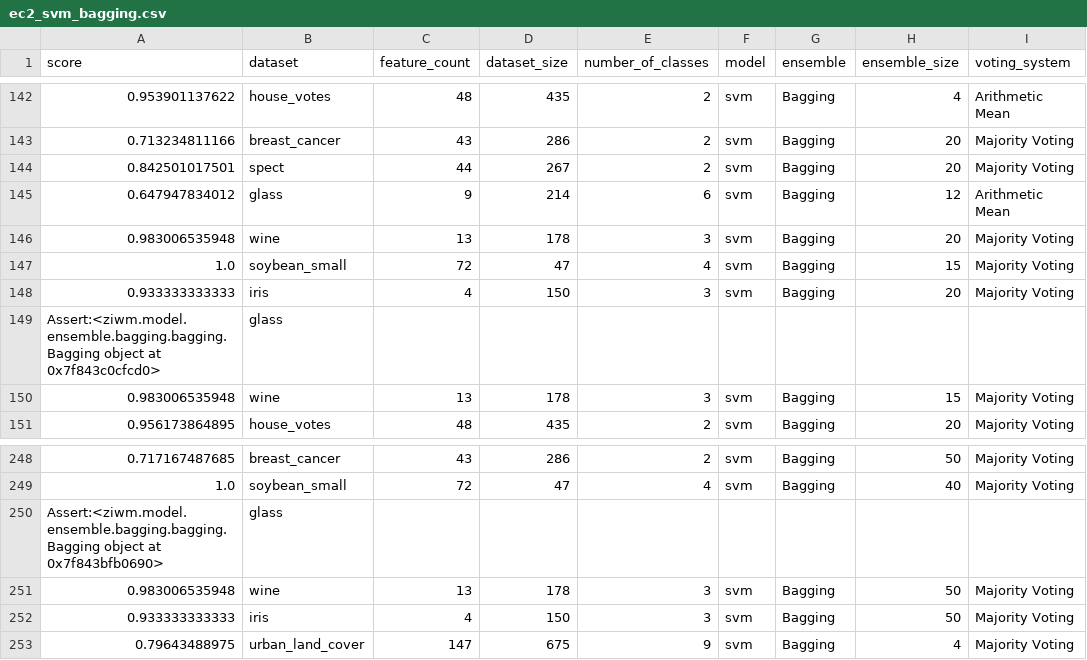
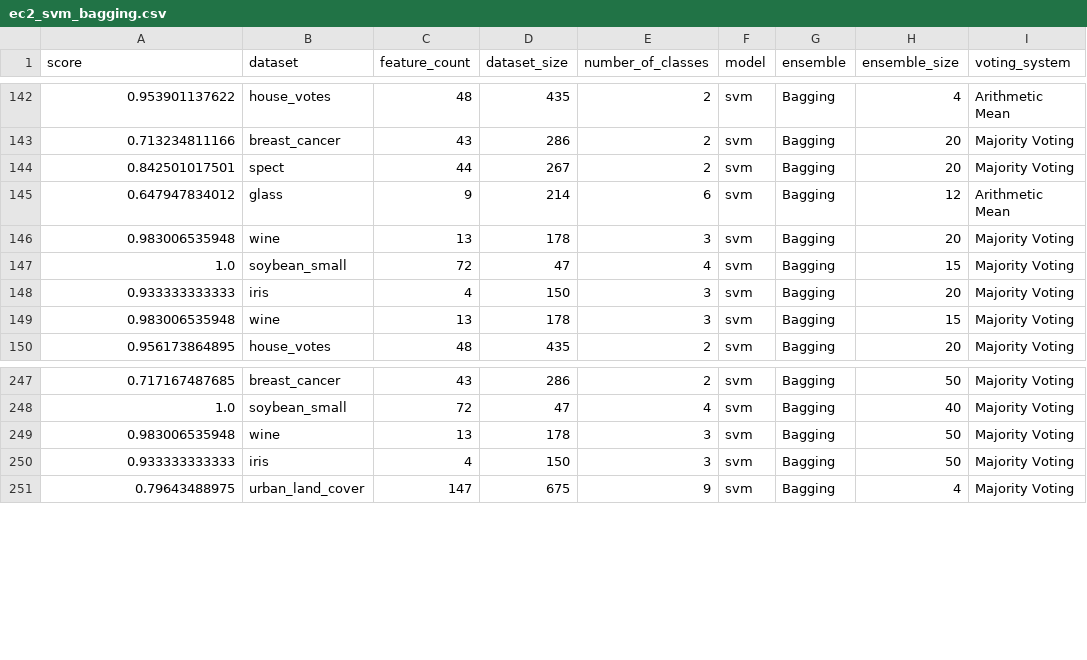
Before and after one commit to grzegorzzajac/ziwm, a CSV file: ziwm/results/ec2_svm_bagging.csv, drawn as a sheet; only a part is shown, gaps mark what is left out; the diff names each change by its address in the sheet, - before the commit and + after, or states it on an @@ line.

Commit message:
Add ploting type 1 - score/size for each dataset separately

```diff
--- a/ziwm/results/ec2_svm_bagging.csv
+++ b/ziwm/results/ec2_svm_bagging.csv
-row 149: Assert:<ziwm.model.ensemble.bagging.bagging.Bagging object at 0x7f843c0cfcd0> | glass
-row 250: Assert:<ziwm.model.ensemble.bagging.bagging.Bagging object at 0x7f843bfb0690> | glass
```
Also changed, not shown: 19 other files.
